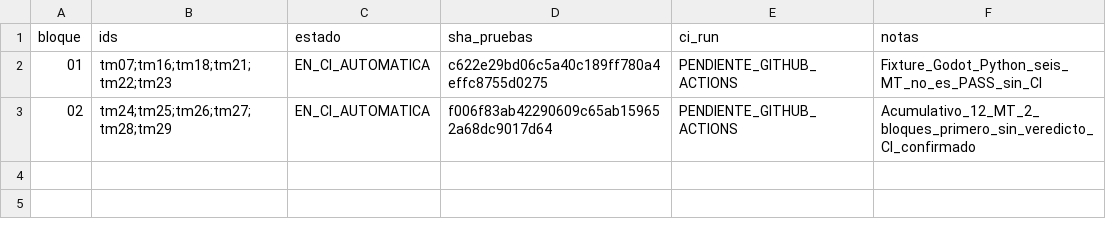
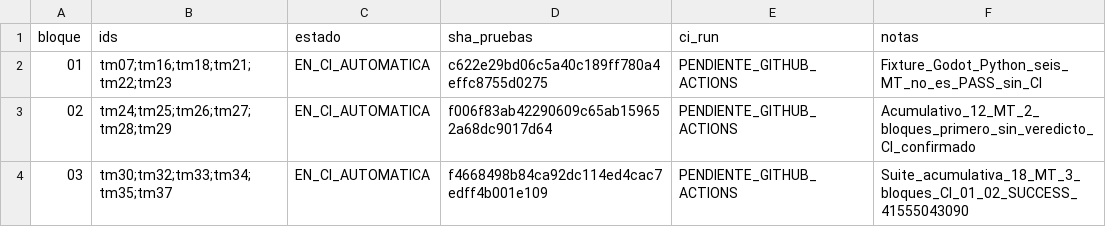
Before and after one commit to danielmariabardillo1412-creator/pokemon-calvo-, a CSV file: docs/coordination/items_parallel_v1/reports/W05/CAMP_003_PROGRESO.csv, drawn as a sheet.

Commit message:
test(w05): CAMP003 registrar 03 de 10 y lanzar CI para 18 MT

```diff
--- a/docs/coordination/items_parallel_v1/reports/W05/CAMP_003_PROGRESO.csv
+++ b/docs/coordination/items_parallel_v1/reports/W05/CAMP_003_PROGRESO.csv
@@ -3 +3,2 @@ bloque,ids,estado,sha_pruebas,ci_run,notas
 02,tm24;tm25;tm26;tm27;tm28;tm29,EN_CI_AUTOMATICA,f006f83ab42290609c65ab159652a68dc9017d64,PENDIENTE_GITHUB_ACTIONS,Acumulativo_12_MT_2_bloques_primero_sin_veredicto_CI_confirmado
+03,tm30;tm32;tm33;tm34;tm35;tm37,EN_CI_AUTOMATICA,f4668498b84ca92dc114ed4cac7edff4b001e109,PENDIENTE_GITHUB_ACTIONS,Suite_acumulativa_18_MT_3_bloques_CI_01_02_SUCCESS_41555043090
```
